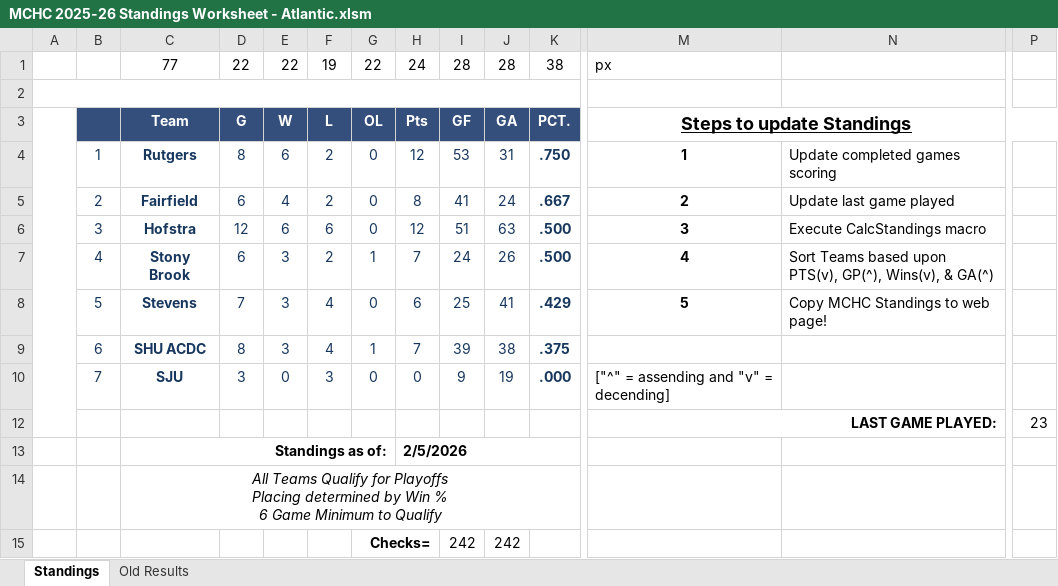
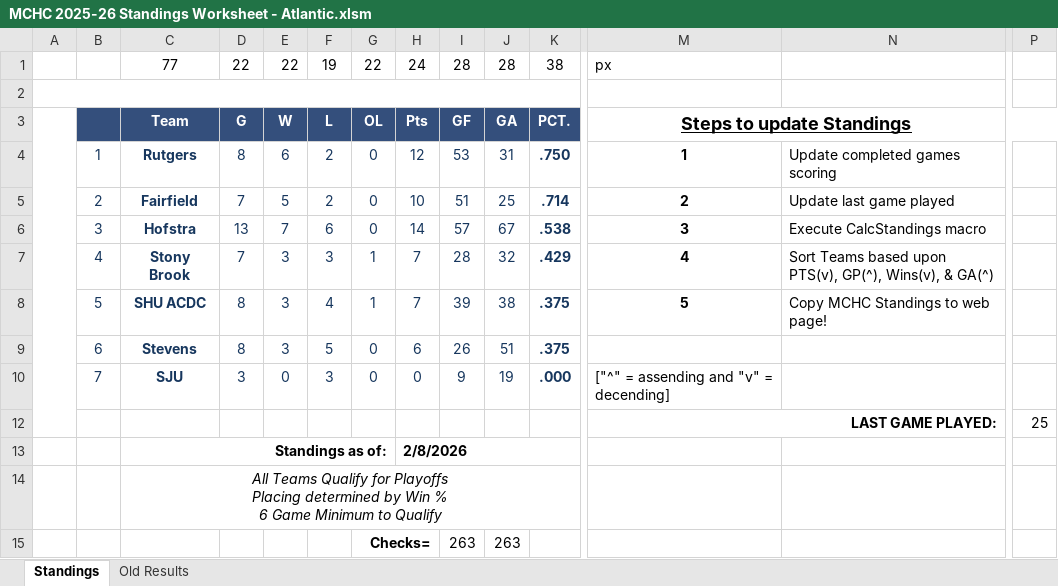
Before and after one commit to michael-m-casserly/methockey, an Excel workbook: DataFiles/MCHC 2025-26 Standings Worksheet - Atlantic.xlsm, sheet Standings, drawn as a sheet; only a part is shown, gaps mark what is left out; values as stored, in another font and other column widths than the file's, no borders; charts and pictures not drawn; removed rows and columns are numbered as before the commit, all else as after; rows hold the shown columns only; the diff names each change by its address in the sheet, - before the commit and + after, or states it on an @@ line.

```diff
--- a/DataFiles/MCHC 2025-26 Standings Worksheet - Atlantic.xlsm (sheet Standings)
+++ b/DataFiles/MCHC 2025-26 Standings Worksheet - Atlantic.xlsm (sheet Standings)
-D5: 6
+D5: 7
-E5: 4
+E5: 5
-H5: 8
+H5: 10
-I5: 41
+I5: 51
-J5: 24
+J5: 25
-K5: .667
+K5: .714
-D6: 12
+D6: 13
-E6: 6
+E6: 7
-H6: 12
+H6: 14
-I6: 51
+I6: 57
-J6: 63
+J6: 67
-K6: .500
+K6: .538
-D7: 6
+D7: 7
-F7: 2
+F7: 3
-I7: 24
+I7: 28
-J7: 26
+J7: 32
-K7: .500
+K7: .429
-row 8:  | 5 | Stevens | 7 | 3 | 4 | 0 | 6 | 25 | 41 | .429 | 5 | Copy MCHC Standings to web page!
-B8: 6
+B8: 5
-M8: (empty)
+M8: 5
-N8: (empty)
+N8: Copy MCHC Standings to web page!
+row 9:  | 6 | Stevens | 8 | 3 | 5 | 0 | 6 | 26 | 51 | .375
-P12: 23
+P12: 25
-H13: 2/5/2026
+H13: 2/8/2026
-row 15:  |  |  |  |  |  | Checks= |  | 242 | 242
+row 15:  |  |  |  |  |  | Checks= |  | 263 | 263
```
Also changed, not shown: sheet Old Results, formulas that keep their value, DataFiles/MCHC 2025-26 Standings Worksheet.xlsm, 6 other files.
